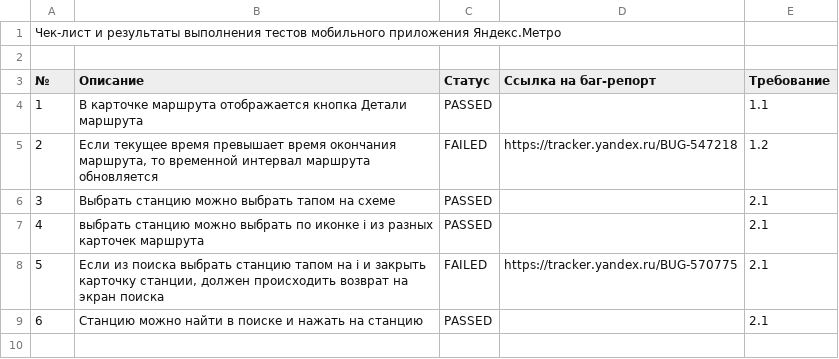
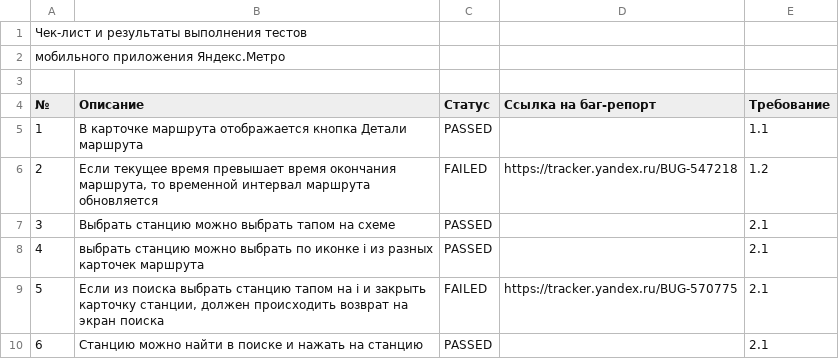
Before and after one commit to NikUrs/test12, a CSV file: test.csv, drawn as a sheet; addresses are those after the commit; the diff names each change by its address in the sheet, - before the commit and + after, or states it on an @@ line.

Commit message:
Update test.csv

```diff
--- a/test.csv
+++ b/test.csv
+row 1: Чек-лист и результаты выполнения тестов
@@ column A (№) renumbered in row 2 @@
```
